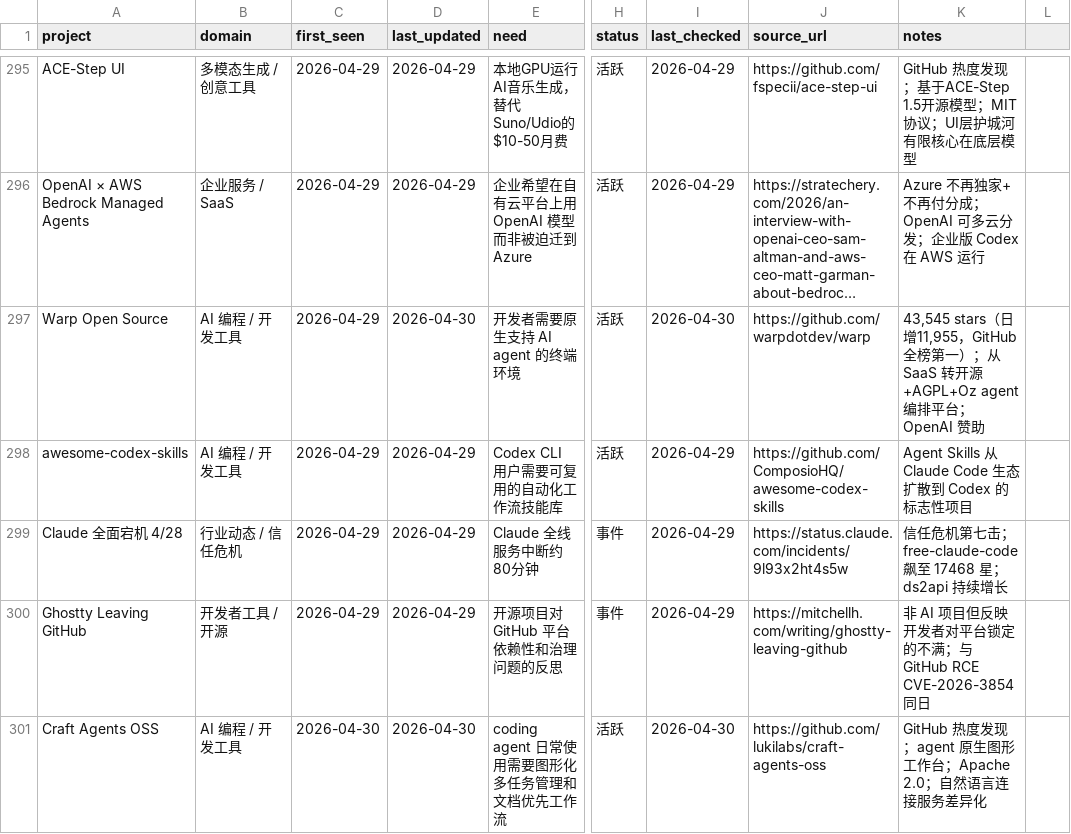
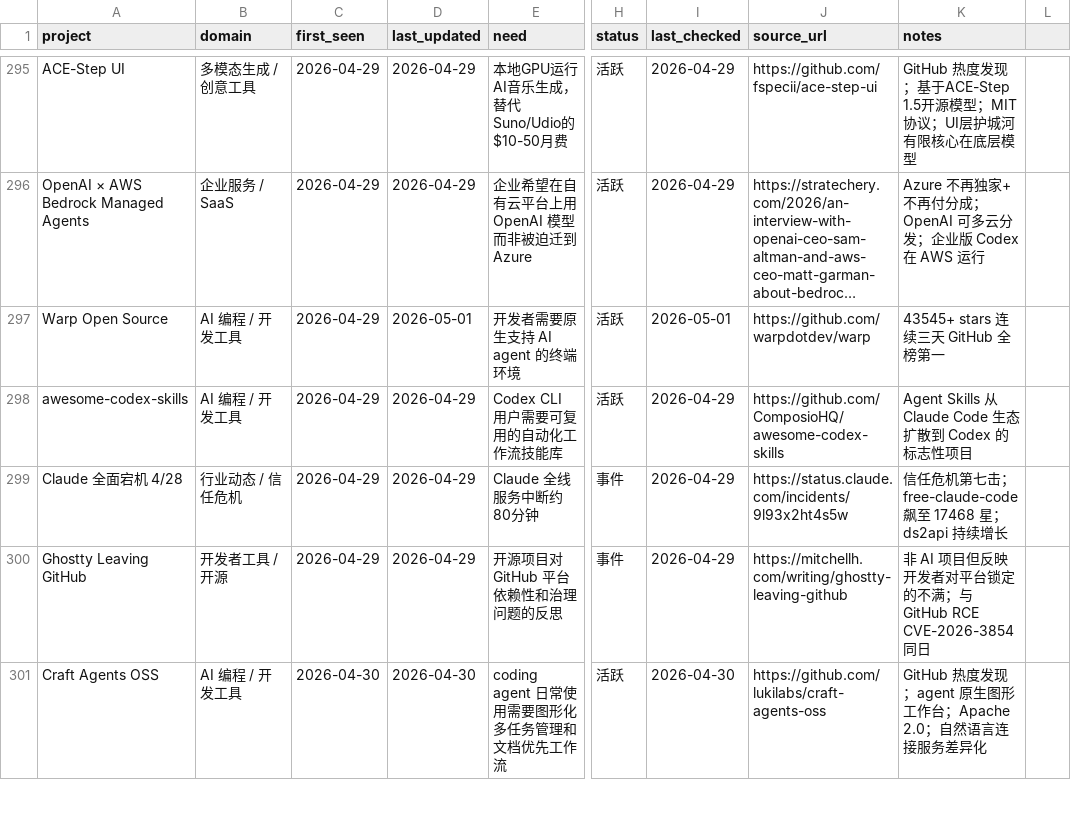
Before and after one commit to KuumaSan/AIProducts, a CSV file: tracking/ai-projects.csv, drawn as a sheet; only a part is shown, gaps mark what is left out; long unchanged cells end in …; the diff covers the shown part only; the diff names each change by its address in the sheet, - before the commit and + after, or states it on an @@ line.

Commit message:
Daily AI tracker update 2026-05-01

```diff
--- a/tracking/ai-projects.csv
+++ b/tracking/ai-projects.csv
-D297 (last_updated): 2026-04-30
+D297 (last_updated): 2026-05-01
-I297 (last_checked): 2026-04-30
+I297 (last_checked): 2026-05-01
-K297 (notes): 43,545 stars（日增11,955，GitHub 全榜第一）；从 SaaS 转开源+AGPL+Oz agent 编排平台；OpenAI 赞助
+K297 (notes): 43545+ stars 连续三天 GitHub 全榜第一
```
Also changed, not shown: 13 edited cells elsewhere in this file.
